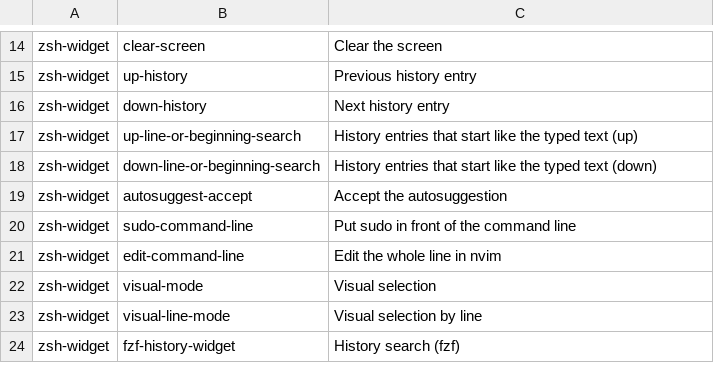
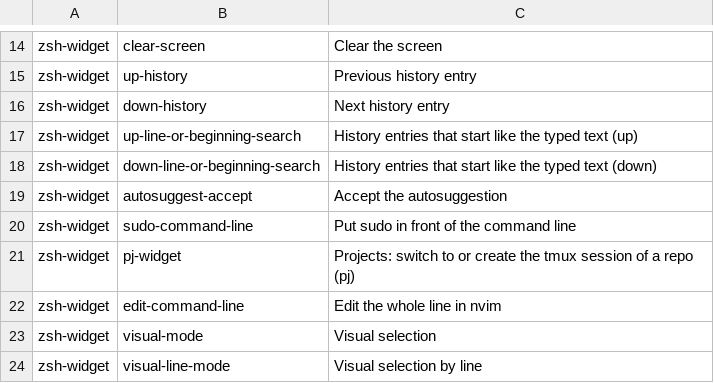
Before and after one commit to brizzinck/dotfiles, a TSV file: .config/keymap/describe.tsv, drawn as a sheet; only a part is shown, gaps mark what is left out; the shorter side is filled out with more unchanged rows.

```diff
--- a/.config/keymap/describe.tsv
+++ b/.config/keymap/describe.tsv
@@ -20,2 +20,3 @@ zsh-widget	autosuggest-accept	Accept the autosuggestion
 zsh-widget	sudo-command-line	Put sudo in front of the command line
+zsh-widget	pj-widget	Projects: switch to or create the tmux session of a repo (pj)
 zsh-widget	edit-command-line	Edit the whole line in nvim
```
Also changed, not shown: .config/hub/actions.tsv, .config/keymap/static.tsv, 10 other files.
